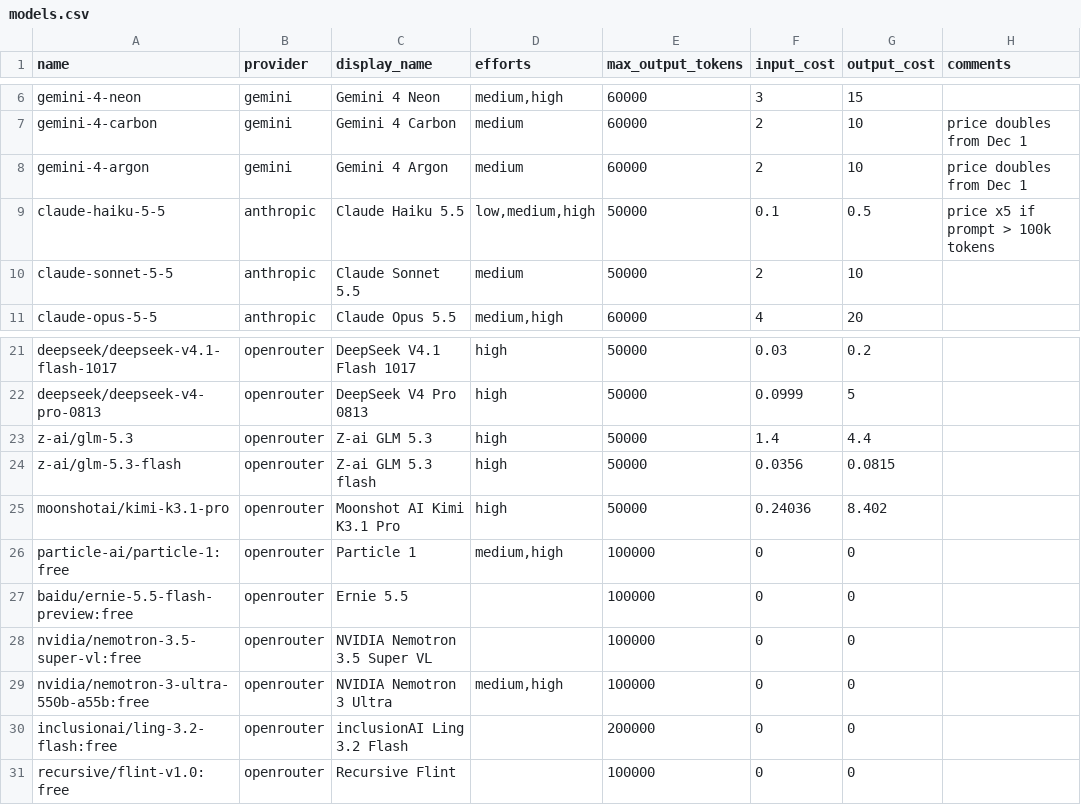
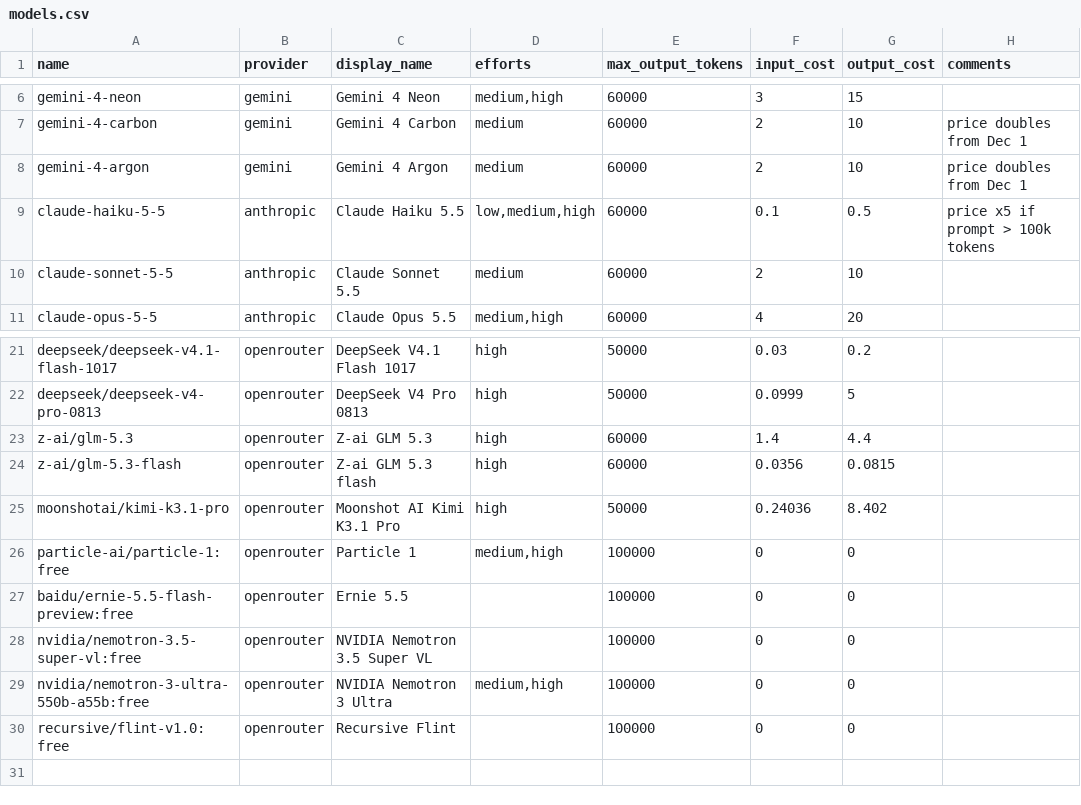
Before and after one commit to blaircda/snrXvAI, a CSV file: degenerate/models.csv, drawn as a sheet; only a part is shown, gaps mark what is left out.

```diff
--- a/degenerate/models.csv
+++ b/degenerate/models.csv
@@ -8,4 +8,4 @@ gemini-4-carbon,gemini,Gemini 4 Carbon,medium,60000,2,10,price doubles from Dec
 gemini-4-argon,gemini,Gemini 4 Argon,medium,60000,2,10,price doubles from Dec 1
-claude-haiku-5-5,anthropic,Claude Haiku 5.5,"low,medium,high",50000,0.1,0.5,price x5 if prompt > 100k tokens
-claude-sonnet-5-5,anthropic,Claude Sonnet 5.5,medium,50000,2,10,
+claude-haiku-5-5,anthropic,Claude Haiku 5.5,"low,medium,high",60000,0.1,0.5,price x5 if prompt > 100k tokens
+claude-sonnet-5-5,anthropic,Claude Sonnet 5.5,medium,60000,2,10,
 claude-opus-5-5,anthropic,Claude Opus 5.5,"medium,high",60000,4,20,
@@ -22,4 +22,4 @@ deepseek/deepseek-v4.1-flash-1017,openrouter,DeepSeek V4.1 Flash 1017,high,50000
 deepseek/deepseek-v4-pro-0813,openrouter,DeepSeek V4 Pro 0813,high,50000,0.0999,5,
-z-ai/glm-5.3,openrouter,Z-ai GLM 5.3,high,50000,1.4,4.4,
-z-ai/glm-5.3-flash,openrouter,Z-ai GLM 5.3 flash,high,50000,0.0356,0.0815,
+z-ai/glm-5.3,openrouter,Z-ai GLM 5.3,high,60000,1.4,4.4,
+z-ai/glm-5.3-flash,openrouter,Z-ai GLM 5.3 flash,high,60000,0.0356,0.0815,
 moonshotai/kimi-k3.1-pro,openrouter,Moonshot AI Kimi K3.1 Pro,high,50000,0.24036,8.402,
@@ -29,3 +29,2 @@ nvidia/nemotron-3.5-super-vl:free,openrouter,NVIDIA Nemotron 3.5 Super VL,,10000
 nvidia/nemotron-3-ultra-550b-a55b:free,openrouter,NVIDIA Nemotron 3 Ultra,"medium,high",100000,0,0,
-inclusionai/ling-3.2-flash:free,openrouter,inclusionAI Ling 3.2 Flash,,200000,0,0,
 recursive/flint-v1.0:free,openrouter,Recursive Flint,,100000,0,0,
```
Also changed, not shown: 1 other file.
